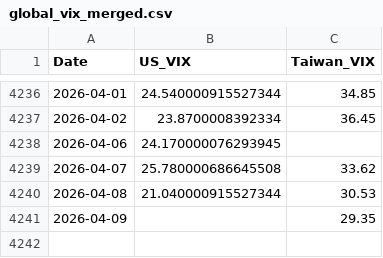
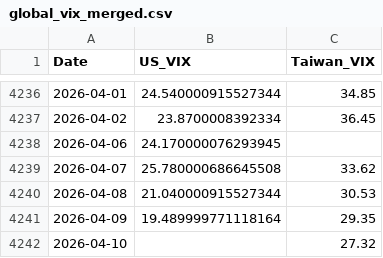
Before and after one commit to wenchiehlee-money/VIX, a CSV file: global_vix_merged.csv, drawn as a sheet; only a part is shown, gaps mark what is left out.

```diff
--- a/global_vix_merged.csv
+++ b/global_vix_merged.csv
@@ -4240,2 +4240,3 @@ Date,US_VIX,Taiwan_VIX
 2026-04-08,21.040000915527344,30.53
-2026-04-09,,29.35
+2026-04-09,19.489999771118164,29.35
+2026-04-10,,27.32
```
Also changed, not shown: 3 other files.
